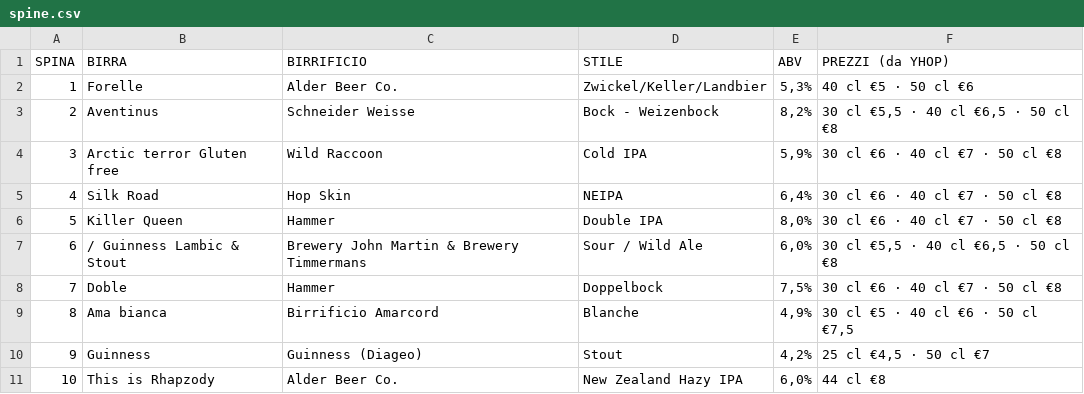
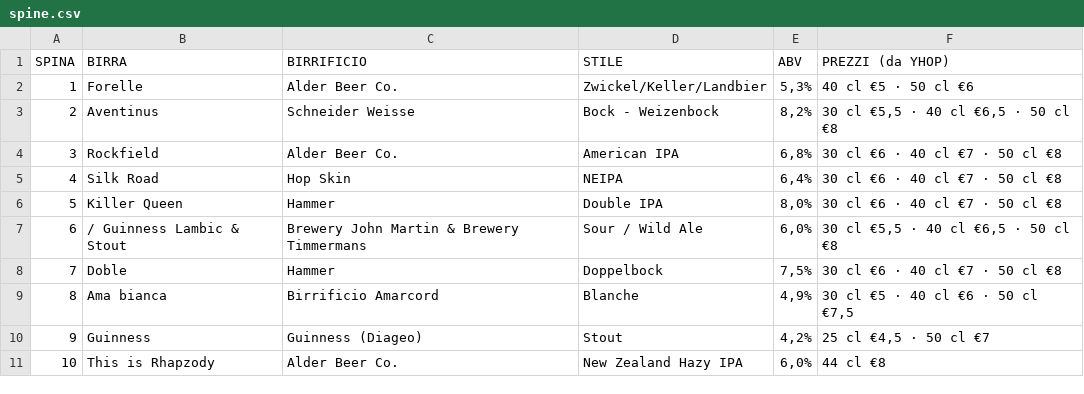
Before and after one commit to developedbymelis/pivo-birre, a CSV file: spine.csv, drawn as a sheet.

```diff
--- a/spine.csv
+++ b/spine.csv
@@ -3,3 +3,3 @@ SPINA,BIRRA,BIRRIFICIO,STILE,ABV,PREZZI (da YHOP)
 2,Aventinus,Schneider Weisse,Bock - Weizenbock,"8,2%","30 cl €5,5 · 40 cl €6,5 · 50 cl €8"
-3,Arctic terror Gluten free,Wild Raccoon,Cold IPA,"5,9%",30 cl €6 · 40 cl €7 · 50 cl €8
+3,Rockfield,Alder Beer Co.,American IPA,"6,8%",30 cl €6 · 40 cl €7 · 50 cl €8
 4,Silk Road,Hop Skin,NEIPA,"6,4%",30 cl €6 · 40 cl €7 · 50 cl €8
```
Also changed, not shown: 5 other files.
